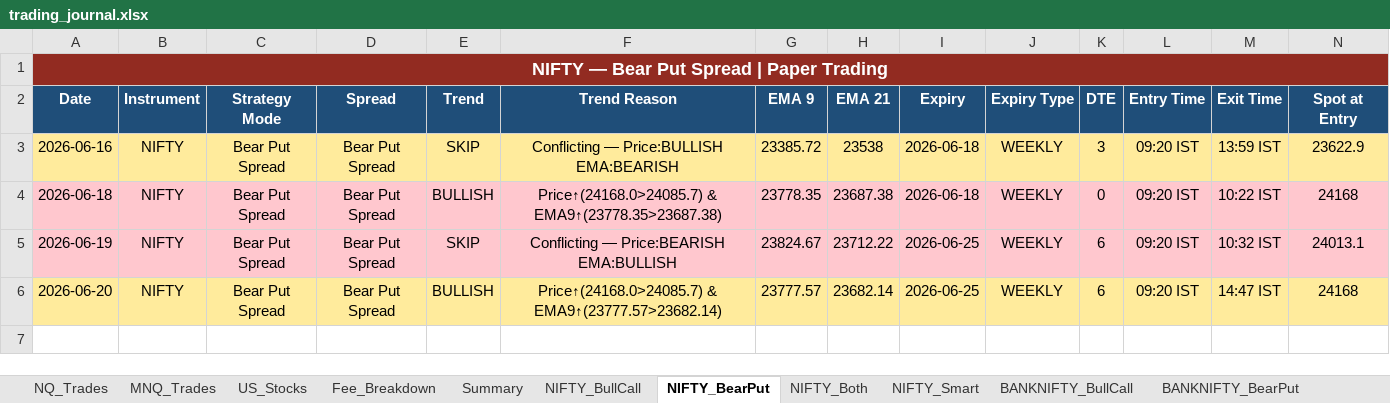
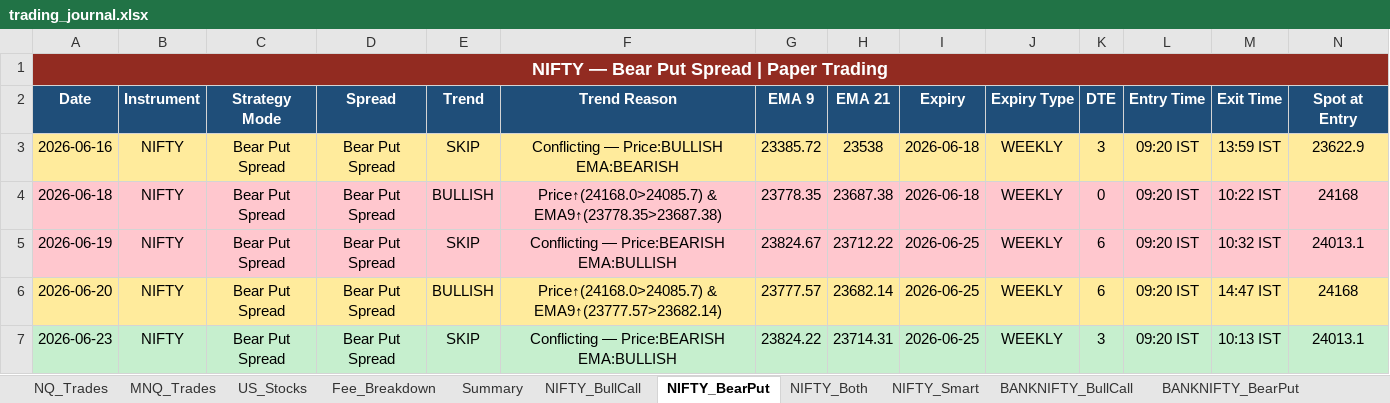
Before and after one commit to Abu086/nq-mnq-bot, an Excel workbook: trading_journal.xlsx, sheet NIFTY_BearPut, drawn as a sheet; only a part is shown; values as stored, in another font and other column widths than the file's, no borders; rows hold the shown columns only; the diff names each change by its address in the sheet, - before the commit and + after, or states it on an @@ line.

```diff
--- a/trading_journal.xlsx (sheet NIFTY_BearPut)
+++ b/trading_journal.xlsx (sheet NIFTY_BearPut)
+row 7: 2026-06-23 | NIFTY | Bear Put Spread | Bear Put Spread | SKIP | Conflicting — Price:BEARISH EMA:BULLISH | 23824.22 | 23714.31 | 2026-06-25 | WEEKLY | 3 | 09:20 IST | 10:13 IST | 24013.1
```
Also changed, not shown: sheet NIFTY_Both, sheet BANKNIFTY_Both, sheet NIFTY_BullCall, sheet BANKNIFTY_BearPut, sheet BANKNIFTY_BullCall, sheet NQ_Trades, 3 more sheets, 2 other files.
